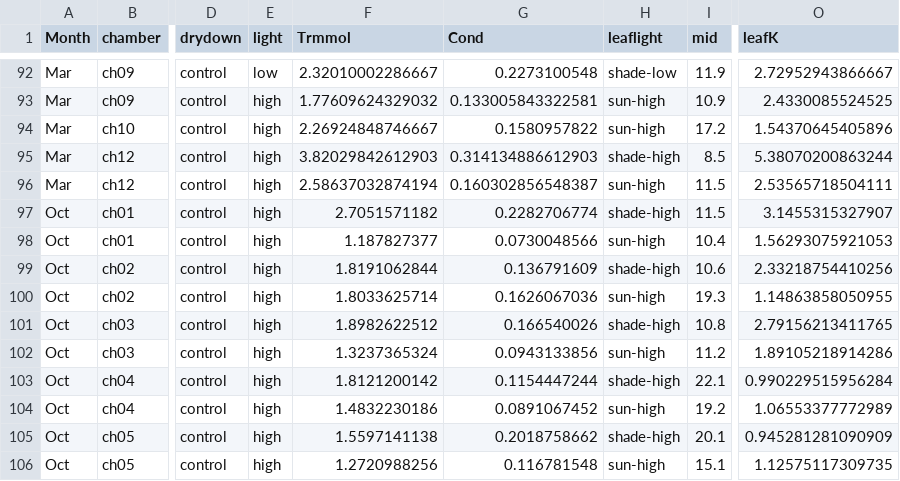
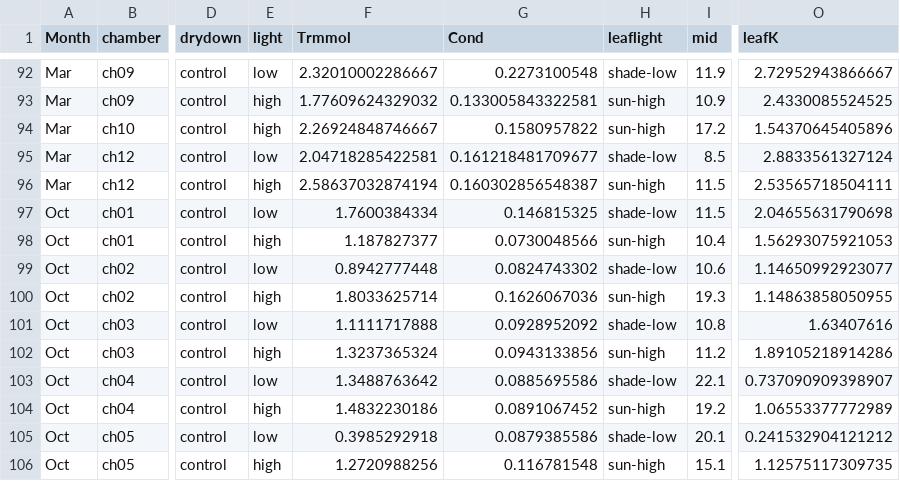
Before and after one commit to CourtneyCampany/WTC3_tree, a CSV file: calculated_data/leafK_nodrought.csv, drawn as a sheet; only a part is shown, gaps mark what is left out; the diff covers the shown part only; the diff names each change by its address in the sheet, - before the commit and + after, or states it on an @@ line.

```diff
--- a/calculated_data/leafK_nodrought.csv
+++ b/calculated_data/leafK_nodrought.csv
-E95 (light): high
+E95 (light): low
-F95 (Trmmol): 3.82029842612903
+F95 (Trmmol): 2.04718285422581
-G95 (Cond): 0.314134886612903
+G95 (Cond): 0.161218481709677
-H95 (leaflight): shade-high
+H95 (leaflight): shade-low
-O95 (leafK): 5.38070200863244
+O95 (leafK): 2.8833561327124
-E97 (light): high
+E97 (light): low
-F97 (Trmmol): 2.7051571182
+F97 (Trmmol): 1.7600384334
-G97 (Cond): 0.2282706774
+G97 (Cond): 0.146815325
-H97 (leaflight): shade-high
+H97 (leaflight): shade-low
-O97 (leafK): 3.1455315327907
+O97 (leafK): 2.04655631790698
-E99 (light): high
+E99 (light): low
-F99 (Trmmol): 1.8191062844
+F99 (Trmmol): 0.8942777448
-G99 (Cond): 0.136791609
+G99 (Cond): 0.0824743302
-H99 (leaflight): shade-high
+H99 (leaflight): shade-low
-O99 (leafK): 2.33218754410256
+O99 (leafK): 1.14650992923077
-E101 (light): high
+E101 (light): low
-F101 (Trmmol): 1.8982622512
+F101 (Trmmol): 1.1111717888
-G101 (Cond): 0.166540026
+G101 (Cond): 0.0928952092
-H101 (leaflight): shade-high
+H101 (leaflight): shade-low
-O101 (leafK): 2.79156213411765
+O101 (leafK): 1.63407616
-E103 (light): high
+E103 (light): low
-F103 (Trmmol): 1.8121200142
+F103 (Trmmol): 1.3488763642
-G103 (Cond): 0.1154447244
+G103 (Cond): 0.0885695586
-H103 (leaflight): shade-high
+H103 (leaflight): shade-low
-O103 (leafK): 0.990229515956284
+O103 (leafK): 0.737090909398907
-E105 (light): high
+E105 (light): low
-F105 (Trmmol): 1.5597141138
+F105 (Trmmol): 0.3985292918
-G105 (Cond): 0.2018758662
+G105 (Cond): 0.0879385586
-H105 (leaflight): shade-high
+H105 (leaflight): shade-low
-O105 (leafK): 0.945281281090909
+O105 (leafK): 0.241532904121212
```
Also changed, not shown: 25 edited cells elsewhere in this file, calculated_data/leafK_nodrought_highlight.csv, 8 other files.
